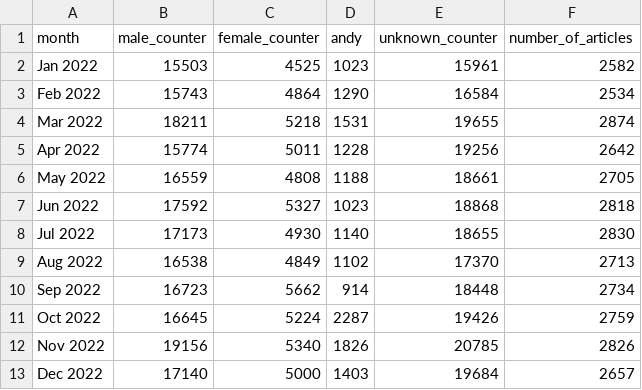
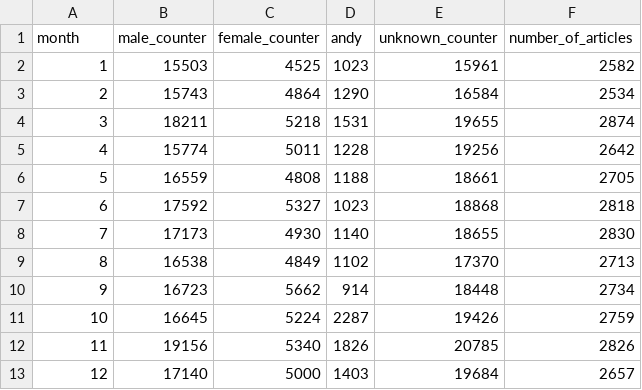
Before and after one commit to noxlumos/media_bias_tool_streamlit, a CSV file: data/wsj_names_monthly.csv, drawn as a sheet.

```diff
--- a/data/wsj_names_monthly.csv
+++ b/data/wsj_names_monthly.csv
@@ -1,13 +1,13 @@
 month,male_counter,female_counter,andy,unknown_counter,number_of_articles
-Jan 2022,15503,4525,1023,15961,2582
-Feb 2022,15743,4864,1290,16584,2534
-Mar 2022,18211,5218,1531,19655,2874
-Apr 2022,15774,5011,1228,19256,2642
-May 2022,16559,4808,1188,18661,2705
-Jun 2022,17592,5327,1023,18868,2818
-Jul 2022,17173,4930,1140,18655,2830
-Aug 2022,16538,4849,1102,17370,2713
-Sep 2022,16723,5662,914,18448,2734
-Oct 2022,16645,5224,2287,19426,2759
-Nov 2022,19156,5340,1826,20785,2826
-Dec 2022,17140,5000,1403,19684,2657
+1,15503,4525,1023,15961,2582
+2,15743,4864,1290,16584,2534
+3,18211,5218,1531,19655,2874
+4,15774,5011,1228,19256,2642
+5,16559,4808,1188,18661,2705
+6,17592,5327,1023,18868,2818
+7,17173,4930,1140,18655,2830
+8,16538,4849,1102,17370,2713
+9,16723,5662,914,18448,2734
+10,16645,5224,2287,19426,2759
+11,19156,5340,1826,20785,2826
+12,17140,5000,1403,19684,2657
```
Also changed, not shown: data/wp_names_category.csv, 4 other files.
